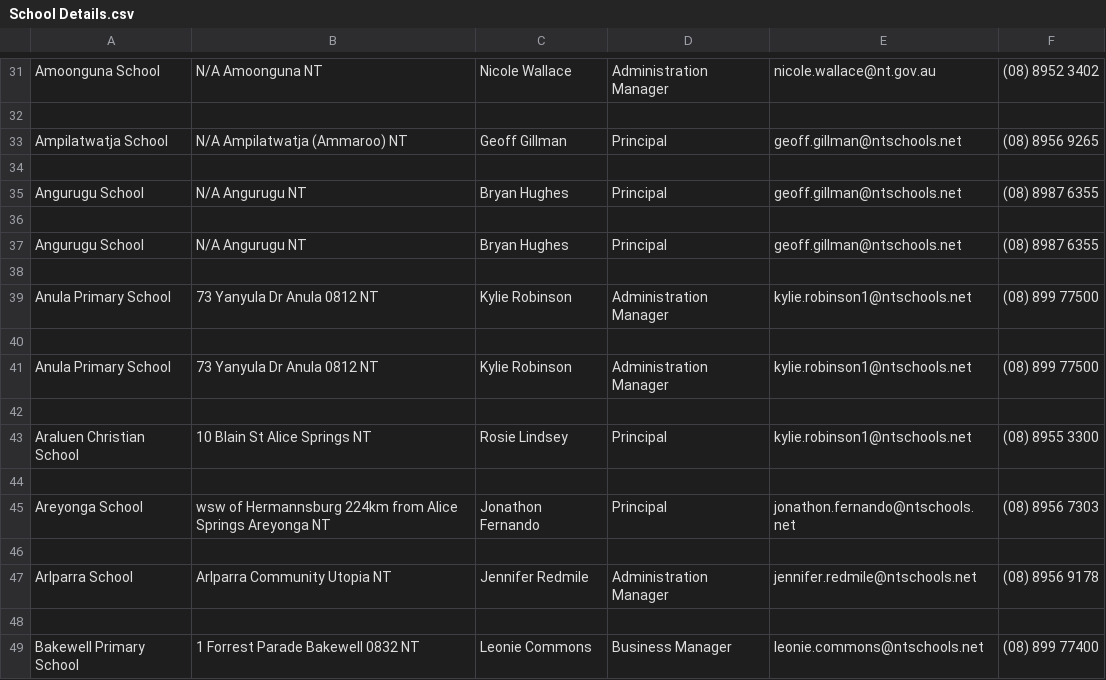
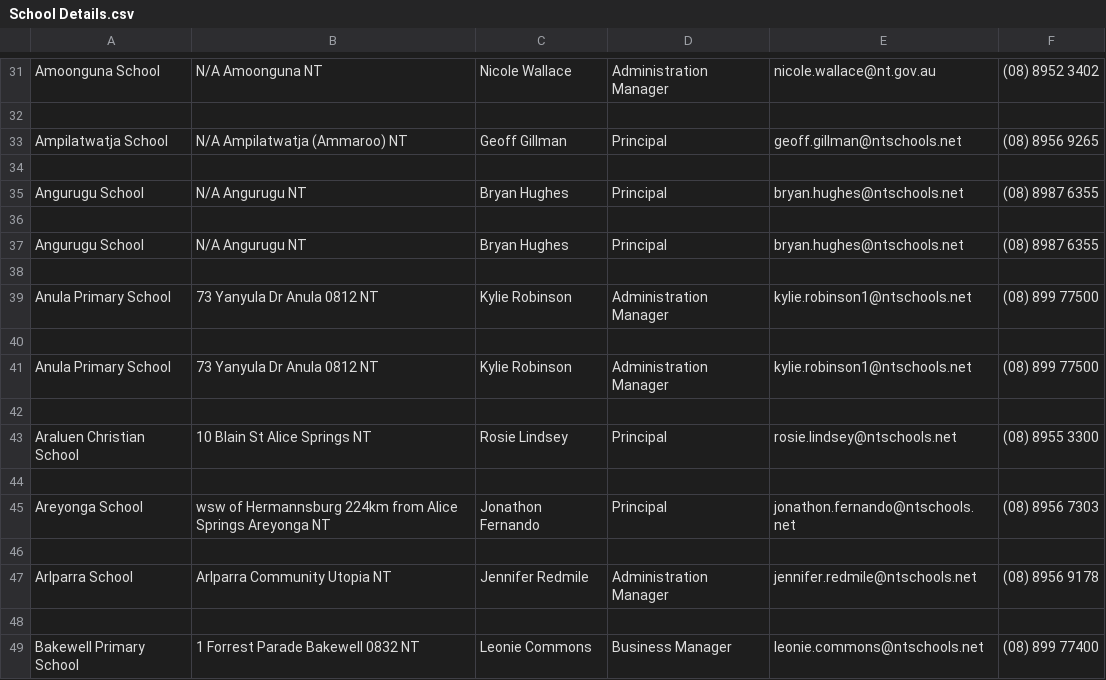
Before and after one commit to LoRdSoban/Python-Bootcamp-DSC-DSU, a CSV file: School Details.csv, drawn as a sheet; only a part is shown, gaps mark what is left out.

```diff
--- a/School Details.csv
+++ b/School Details.csv
@@ -34,5 +34,5 @@ Ampilatwatja School,N/A Ampilatwatja (Ammaroo) NT,Geoff Gillman,Principal,geoff.
 
-Angurugu School,N/A Angurugu NT,Bryan Hughes,Principal,geoff.gillman@ntschools.net,(08) 8987 6355
+Angurugu School,N/A Angurugu NT,Bryan Hughes,Principal,bryan.hughes@ntschools.net,(08) 8987 6355
 
-Angurugu School,N/A Angurugu NT,Bryan Hughes,Principal,geoff.gillman@ntschools.net,(08) 8987 6355
+Angurugu School,N/A Angurugu NT,Bryan Hughes,Principal,bryan.hughes@ntschools.net,(08) 8987 6355
 
@@ -42,3 +42,3 @@ Anula Primary School,73 Yanyula Dr Anula 0812 NT,Kylie Robinson,Administration M
 
-Araluen Christian School,10 Blain St Alice Springs NT,Rosie Lindsey,Principal,kylie.robinson1@ntschools.net,(08) 8955 3300
+Araluen Christian School,10 Blain St Alice Springs NT,Rosie Lindsey,Principal,rosie.lindsey@ntschools.net,(08) 8955 3300
 
```
Also changed, not shown: 1 other file.
